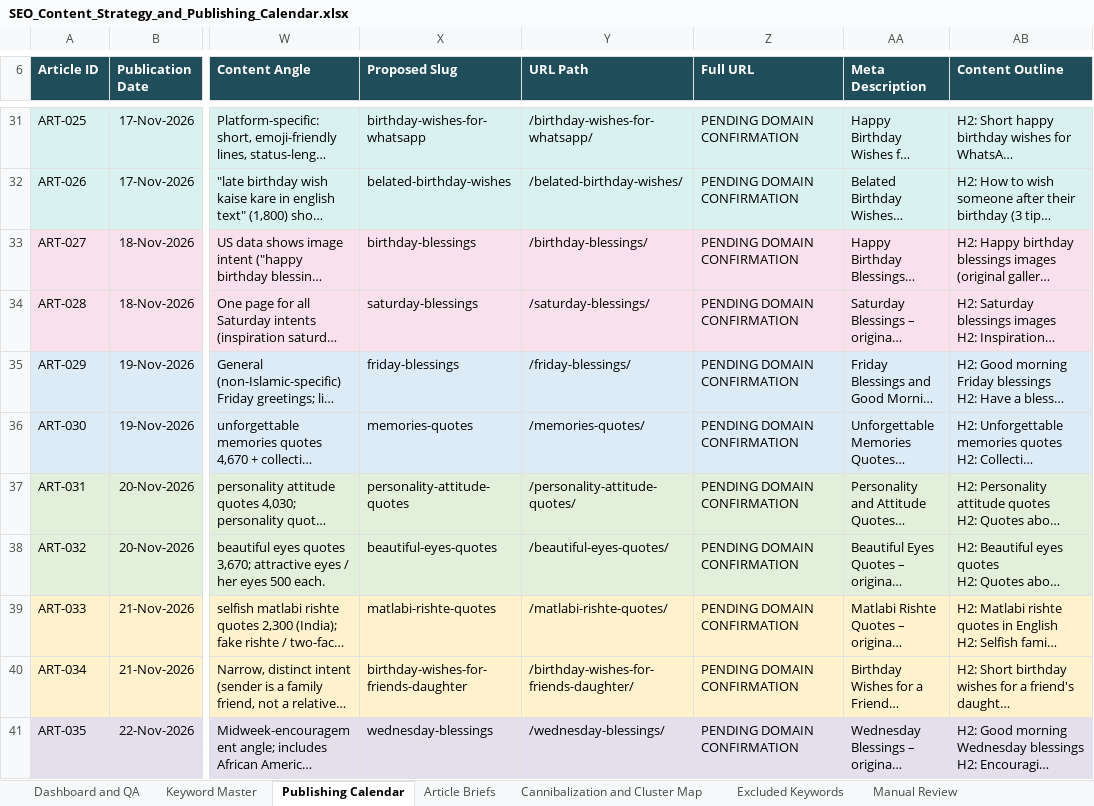
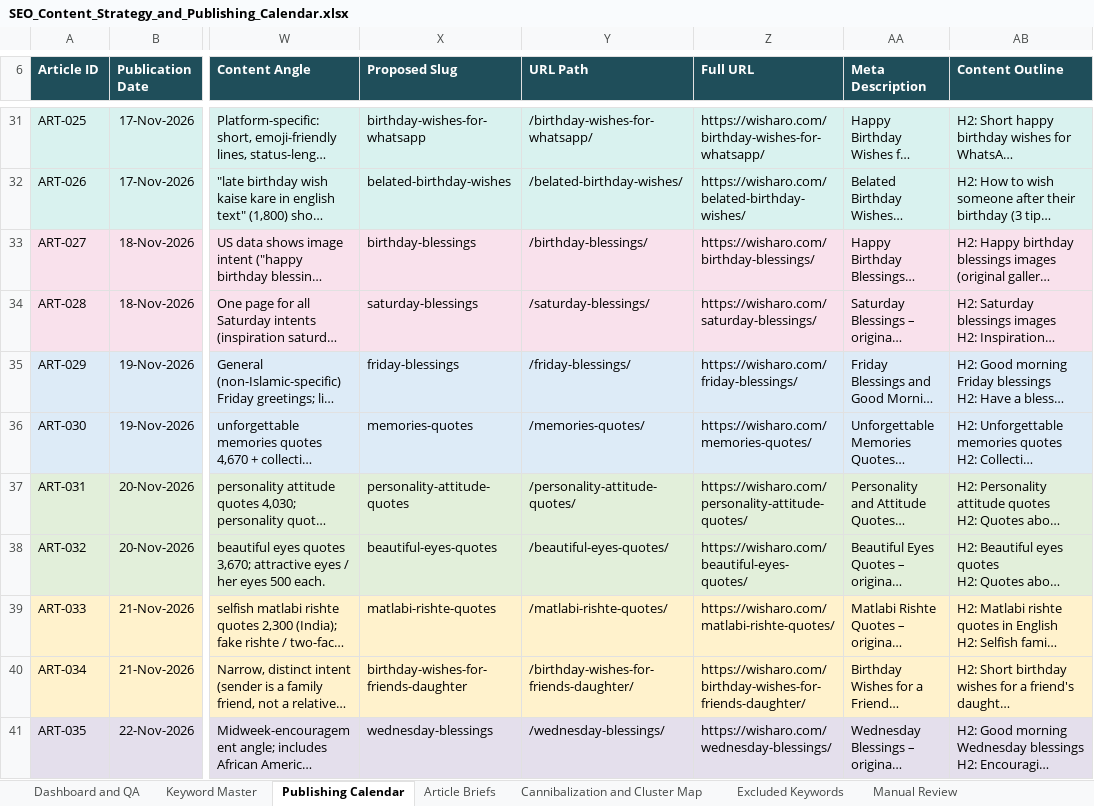
Before and after one commit to shaabgamer7-design/Claude, an Excel workbook: SEO_Content_Strategy_and_Publishing_Calendar.xlsx, sheet Publishing Calendar, drawn as a sheet; only a part is shown, gaps mark what is left out; long unchanged cells end in …; values as stored, in another font and other column widths than the file's, no borders; table styles not drawn; the diff covers the shown part only; the diff names each change by its address in the sheet, - before the commit and + after, or states it on an @@ line.

```diff
--- a/SEO_Content_Strategy_and_Publishing_Calendar.xlsx (sheet Publishing Calendar)
+++ b/SEO_Content_Strategy_and_Publishing_Calendar.xlsx (sheet Publishing Calendar)
-Z31 (Full URL): PENDING DOMAIN CONFIRMATION
+Z31 (Full URL): https://wisharo.com/birthday-wishes-for-whatsapp/
-Z32 (Full URL): PENDING DOMAIN CONFIRMATION
+Z32 (Full URL): https://wisharo.com/belated-birthday-wishes/
-Z33 (Full URL): PENDING DOMAIN CONFIRMATION
+Z33 (Full URL): https://wisharo.com/birthday-blessings/
-Z34 (Full URL): PENDING DOMAIN CONFIRMATION
+Z34 (Full URL): https://wisharo.com/saturday-blessings/
-Z35 (Full URL): PENDING DOMAIN CONFIRMATION
+Z35 (Full URL): https://wisharo.com/friday-blessings/
-Z36 (Full URL): PENDING DOMAIN CONFIRMATION
+Z36 (Full URL): https://wisharo.com/memories-quotes/
-Z37 (Full URL): PENDING DOMAIN CONFIRMATION
+Z37 (Full URL): https://wisharo.com/personality-attitude-quotes/
-Z38 (Full URL): PENDING DOMAIN CONFIRMATION
+Z38 (Full URL): https://wisharo.com/beautiful-eyes-quotes/
-Z39 (Full URL): PENDING DOMAIN CONFIRMATION
+Z39 (Full URL): https://wisharo.com/matlabi-rishte-quotes/
-Z40 (Full URL): PENDING DOMAIN CONFIRMATION
+Z40 (Full URL): https://wisharo.com/birthday-wishes-for-friends-daughter/
-Z41 (Full URL): PENDING DOMAIN CONFIRMATION
+Z41 (Full URL): https://wisharo.com/wednesday-blessings/
```
Also changed, not shown: 35 edited cells elsewhere in this sheet, sheet Article Briefs, sheet Dashboard and QA.
